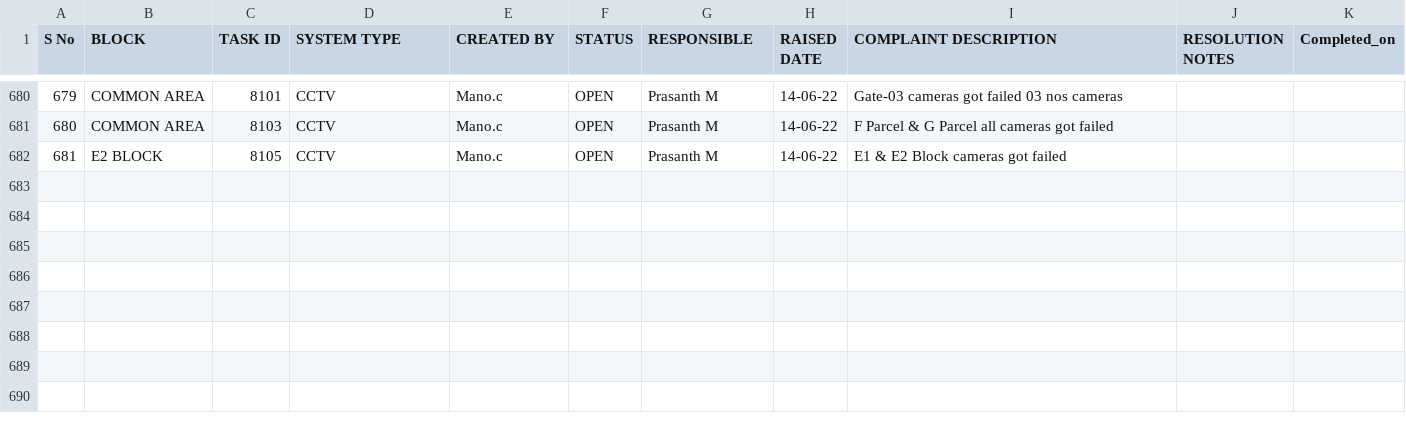
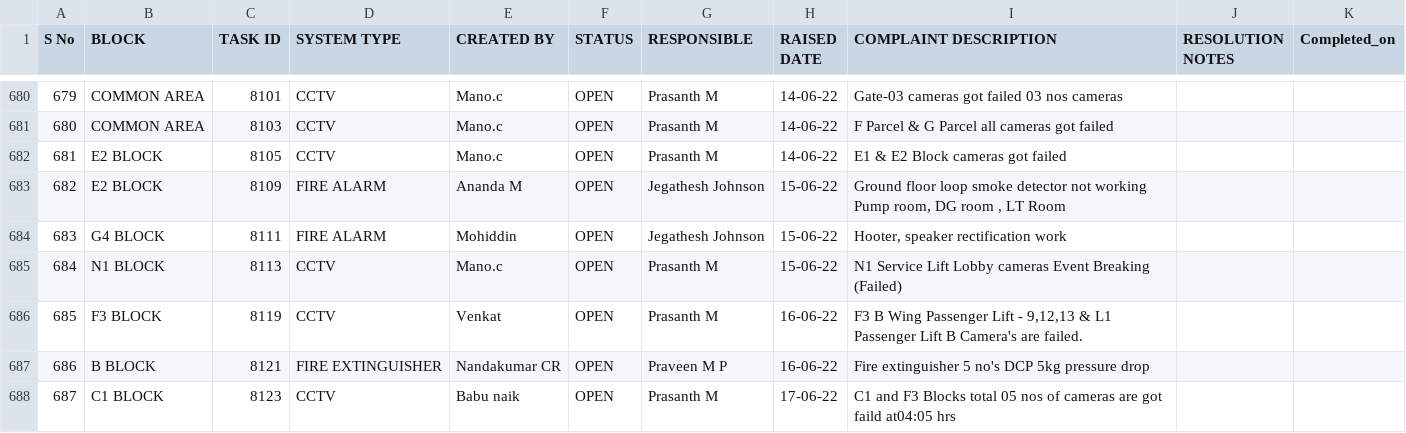
Before and after one commit to SimbhuTwice/SAFEMEBP, a CSV file: safemebp.csv, drawn as a sheet; only a part is shown, gaps mark what is left out; the diff names each change by its address in the sheet, - before the commit and + after, or states it on an @@ line.

Commit message:
Add files via upload

```diff
--- a/safemebp.csv
+++ b/safemebp.csv
+row 683: 682 | E2 BLOCK | 8109 | FIRE ALARM | Ananda M | OPEN | Jegathesh Johnson | 15-06-22 | Ground floor loop smoke detector not working Pump room, DG room , LT Room
+row 684: 683 | G4 BLOCK | 8111 | FIRE ALARM | Mohiddin | OPEN | Jegathesh Johnson | 15-06-22 | Hooter, speaker rectification work
+row 685: 684 | N1 BLOCK | 8113 | CCTV | Mano.c | OPEN | Prasanth M | 15-06-22 | N1 Service Lift Lobby cameras Event Breaking (Failed)
+row 686: 685 | F3 BLOCK | 8119 | CCTV | Venkat | OPEN | Prasanth M | 16-06-22 | F3 B Wing Passenger Lift - 9,12,13 & L1 Passenger Lift B Camera's are failed.
+row 687: 686 | B BLOCK | 8121 | FIRE EXTINGUISHER | Nandakumar CR | OPEN | Praveen M P | 16-06-22 | Fire extinguisher 5 no's DCP 5kg pressure drop
+row 688: 687 | C1 BLOCK | 8123 | CCTV | Babu naik | OPEN | Prasanth M | 17-06-22 | C1 and F3 Blocks total 05 nos of cameras are got faild at04:05 hrs
```
